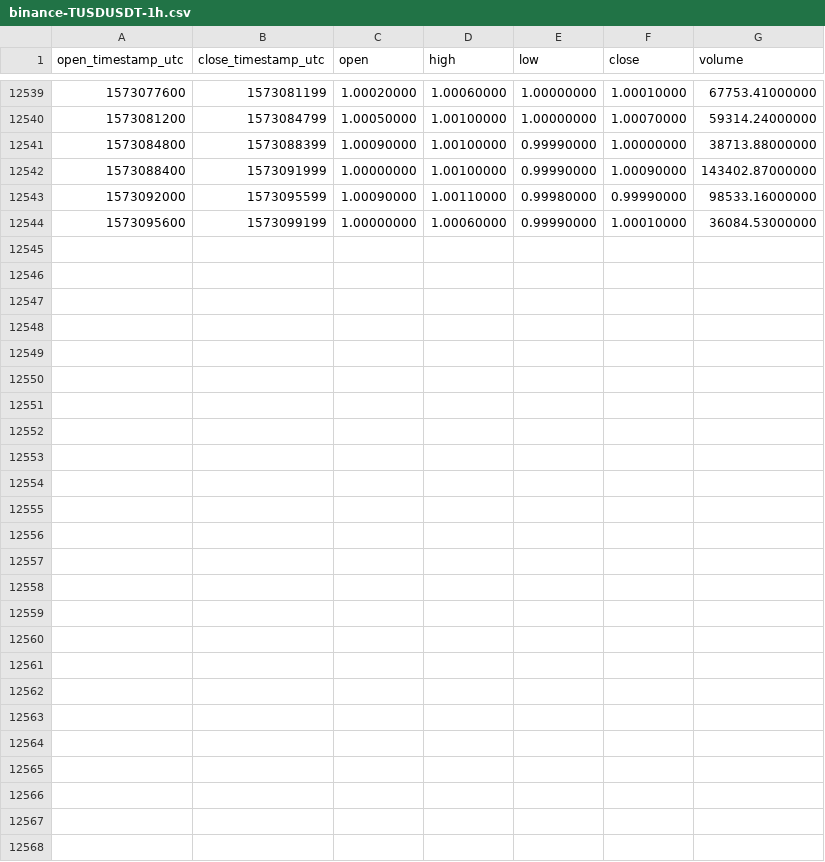
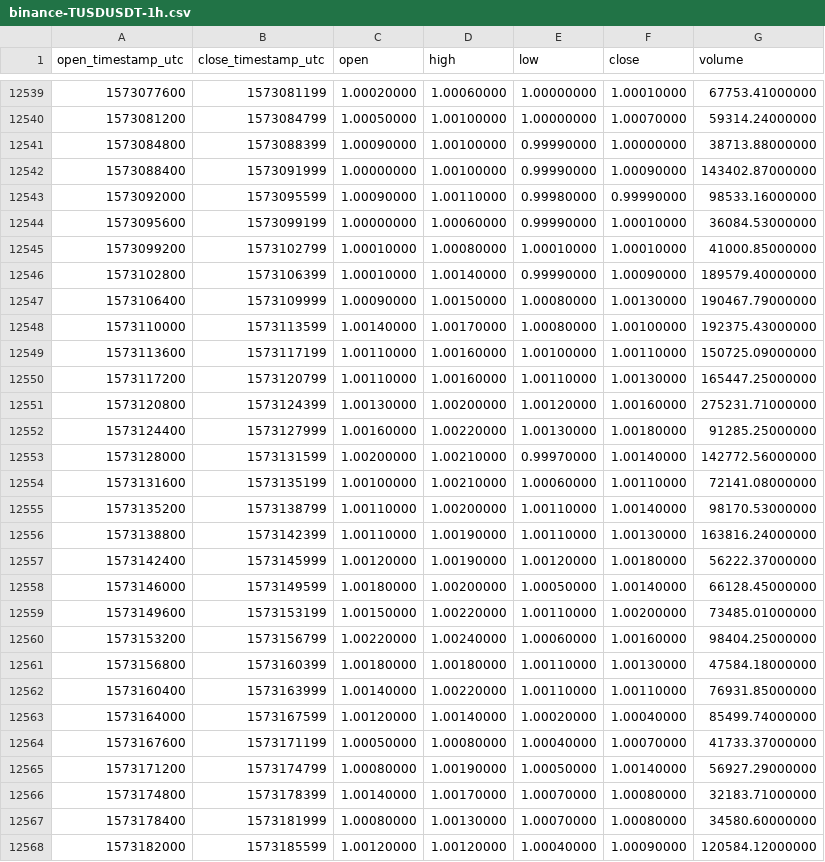
Before and after one commit to cryptobigbro/binance-TUSDUSDT, a CSV file: binance-TUSDUSDT-1h.csv, drawn as a sheet; only a part is shown, gaps mark what is left out.

Commit message:
Update OHLCV data.

```diff
--- a/binance-TUSDUSDT-1h.csv
+++ b/binance-TUSDUSDT-1h.csv
@@ -12544 +12544,25 @@ open_timestamp_utc,close_timestamp_utc,open,high,low,close,volume
 1573095600,1573099199,1.00000000,1.00060000,0.99990000,1.00010000,36084.53000000
+1573099200,1573102799,1.00010000,1.00080000,1.00010000,1.00010000,41000.85000000
+1573102800,1573106399,1.00010000,1.00140000,0.99990000,1.00090000,189579.40000000
+1573106400,1573109999,1.00090000,1.00150000,1.00080000,1.00130000,190467.79000000
+1573110000,1573113599,1.00140000,1.00170000,1.00080000,1.00100000,192375.43000000
+1573113600,1573117199,1.00110000,1.00160000,1.00100000,1.00110000,150725.09000000
+1573117200,1573120799,1.00110000,1.00160000,1.00110000,1.00130000,165447.25000000
+1573120800,1573124399,1.00130000,1.00200000,1.00120000,1.00160000,275231.71000000
+1573124400,1573127999,1.00160000,1.00220000,1.00130000,1.00180000,91285.25000000
+1573128000,1573131599,1.00200000,1.00210000,0.99970000,1.00140000,142772.56000000
+1573131600,1573135199,1.00100000,1.00210000,1.00060000,1.00110000,72141.08000000
+1573135200,1573138799,1.00110000,1.00200000,1.00110000,1.00140000,98170.53000000
+1573138800,1573142399,1.00110000,1.00190000,1.00110000,1.00130000,163816.24000000
+1573142400,1573145999,1.00120000,1.00190000,1.00120000,1.00180000,56222.37000000
+1573146000,1573149599,1.00180000,1.00200000,1.00050000,1.00140000,66128.45000000
+1573149600,1573153199,1.00150000,1.00220000,1.00110000,1.00200000,73485.01000000
+1573153200,1573156799,1.00220000,1.00240000,1.00060000,1.00160000,98404.25000000
+1573156800,1573160399,1.00180000,1.00180000,1.00110000,1.00130000,47584.18000000
+1573160400,1573163999,1.00140000,1.00220000,1.00110000,1.00110000,76931.85000000
+1573164000,1573167599,1.00120000,1.00140000,1.00020000,1.00040000,85499.74000000
+1573167600,1573171199,1.00050000,1.00080000,1.00040000,1.00070000,41733.37000000
+1573171200,1573174799,1.00080000,1.00190000,1.00050000,1.00140000,56927.29000000
+1573174800,1573178399,1.00140000,1.00170000,1.00070000,1.00080000,32183.71000000
+1573178400,1573181999,1.00080000,1.00130000,1.00070000,1.00080000,34580.60000000
+1573182000,1573185599,1.00120000,1.00120000,1.00040000,1.00090000,120584.12000000
```
Also changed, not shown: binance-TUSDUSDT-1d.csv.
